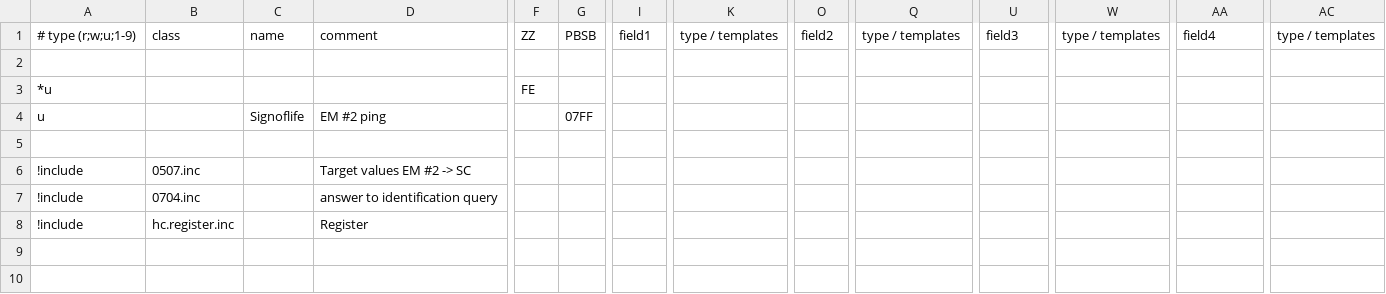
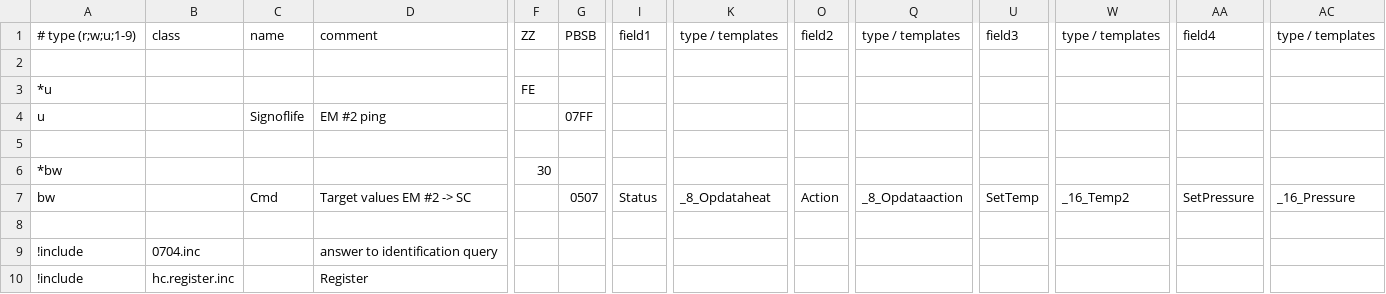
Before and after one commit to aghulas/ebusd-configuration-weishaupt, a CSV file: weishaupt/f5..hc3.csv, drawn as a sheet; only a part is shown, gaps mark what is left out; addresses are those after the commit; rows hold the shown columns only; the diff names each change by its address in the sheet, - before the commit and + after, or states it on an @@ line.

```diff
--- a/weishaupt/f5..hc3.csv
+++ b/weishaupt/f5..hc3.csv
+row 6: *bw |  |  |  | 30
+row 7: bw |  | Cmd | Target values EM #2 -> SC |  | 0507 | Status | _8_Opdataheat | Action | _8_Opdataaction | SetTemp | _16_Temp2 | SetPressure | _16_Pressure
-row 8: !include | 0507.inc |  | Target values EM #2 -> SC
+row 8: (empty)
```
Also changed, not shown: weishaupt/35..hc1.csv, weishaupt/51..hc2.csv, 1 other file.
